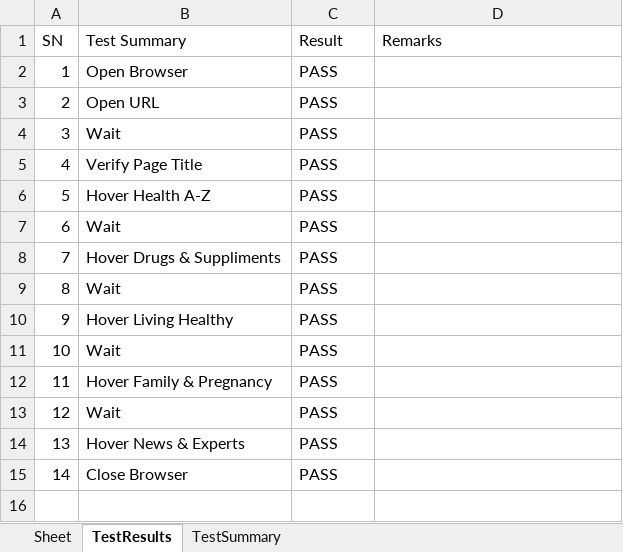
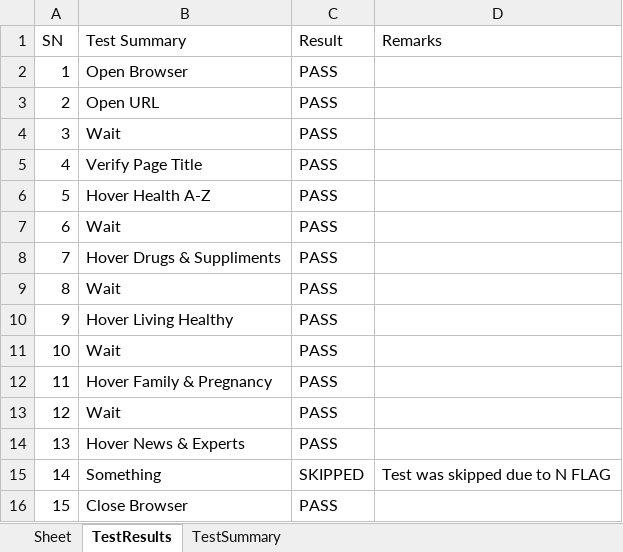
Before and after one commit to paudeljp/SQA-final-Assignment-Automation, an Excel workbook: Output_Result/test_result/TestResult.xlsx, sheet TestResults, drawn as a sheet; values as stored, in another font and other column widths than the file's, no borders; addresses are those after the commit; the diff names each change by its address in the sheet, - before the commit and + after, or states it on an @@ line.

```diff
--- a/Output_Result/test_result/TestResult.xlsx (sheet TestResults)
+++ b/Output_Result/test_result/TestResult.xlsx (sheet TestResults)
+row 15: 14 | Something | SKIPPED | Test was skipped due to N FLAG
@@ column A (SN) renumbered from row 16 down @@
```
Also changed, not shown: sheet TestSummary, Test_Case/TestCase.xlsx, 2 other files.
